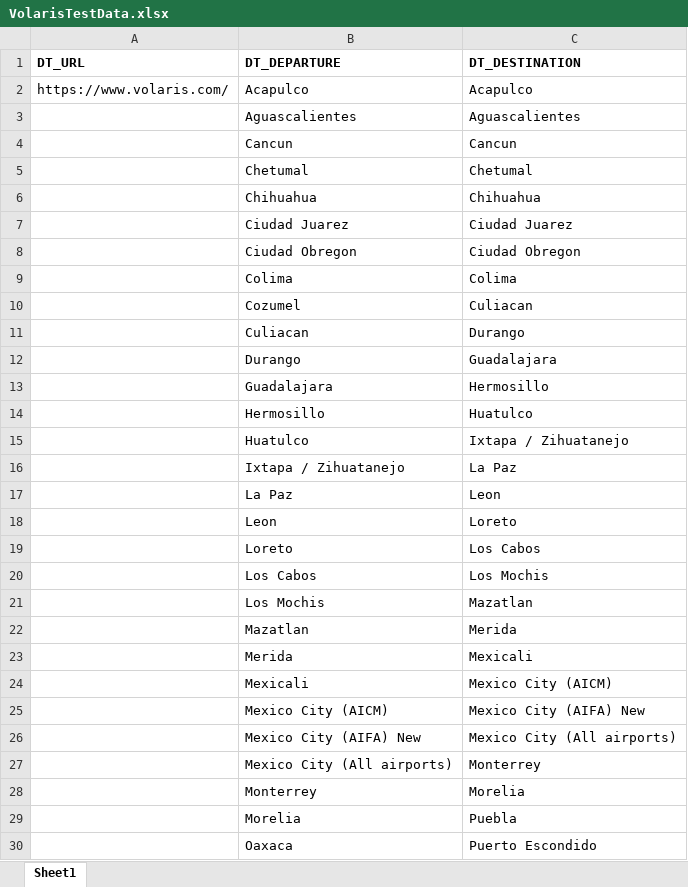
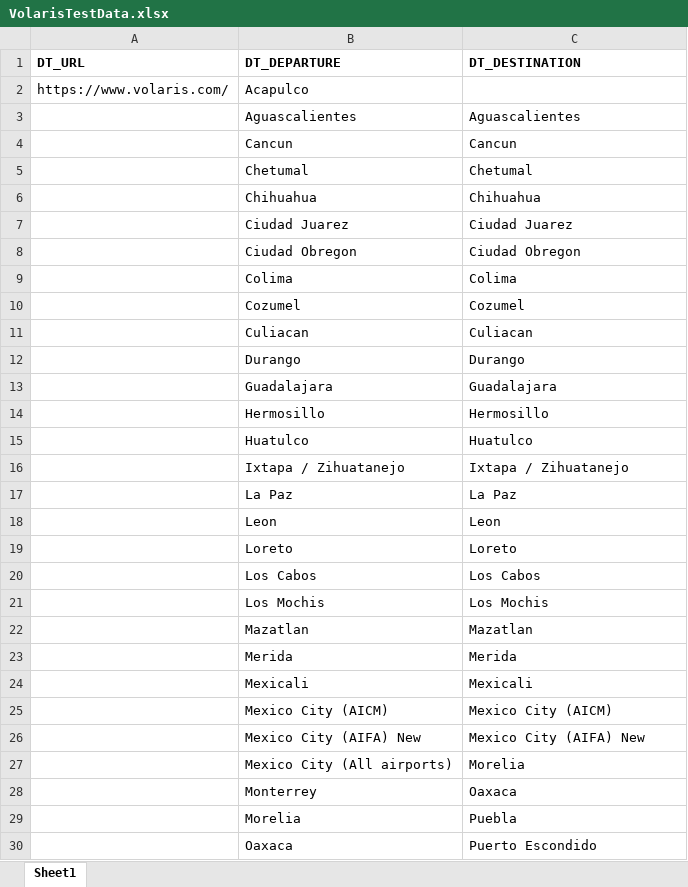
Before and after one commit to EstebanAlexisArceGomez-Hexaware/seleniumjs, an Excel workbook: data/VolarisTestData.xlsx, sheet Sheet1, drawn as a sheet; only a part is shown; values as stored, in another font and other column widths than the file's, no borders; the diff names each change by its address in the sheet, - before the commit and + after, or states it on an @@ line.

```diff
--- a/data/VolarisTestData.xlsx (sheet Sheet1)
+++ b/data/VolarisTestData.xlsx (sheet Sheet1)
-C2 (DT_DESTINATION): Acapulco
+C2 (DT_DESTINATION): (empty)
-C10 (DT_DESTINATION): Culiacan
+C10 (DT_DESTINATION): Cozumel
-C11 (DT_DESTINATION): Durango
+C11 (DT_DESTINATION): Culiacan
-C12 (DT_DESTINATION): Guadalajara
+C12 (DT_DESTINATION): Durango
-C13 (DT_DESTINATION): Hermosillo
+C13 (DT_DESTINATION): Guadalajara
-C14 (DT_DESTINATION): Huatulco
+C14 (DT_DESTINATION): Hermosillo
-C15 (DT_DESTINATION): Ixtapa / Zihuatanejo
+C15 (DT_DESTINATION): Huatulco
-C16 (DT_DESTINATION): La Paz
+C16 (DT_DESTINATION): Ixtapa / Zihuatanejo
-C17 (DT_DESTINATION): Leon
+C17 (DT_DESTINATION): La Paz
-C18 (DT_DESTINATION): Loreto
+C18 (DT_DESTINATION): Leon
-C19 (DT_DESTINATION): Los Cabos
+C19 (DT_DESTINATION): Loreto
-C20 (DT_DESTINATION): Los Mochis
+C20 (DT_DESTINATION): Los Cabos
-C21 (DT_DESTINATION): Mazatlan
+C21 (DT_DESTINATION): Los Mochis
-C22 (DT_DESTINATION): Merida
+C22 (DT_DESTINATION): Mazatlan
-C23 (DT_DESTINATION): Mexicali
+C23 (DT_DESTINATION): Merida
-C24 (DT_DESTINATION): Mexico City (AICM)
+C24 (DT_DESTINATION): Mexicali
-C25 (DT_DESTINATION): Mexico City (AIFA) New
+C25 (DT_DESTINATION): Mexico City (AICM)
-C26 (DT_DESTINATION): Mexico City (All airports)
+C26 (DT_DESTINATION): Mexico City (AIFA) New
-C27 (DT_DESTINATION): Monterrey
+C27 (DT_DESTINATION): Morelia
-C28 (DT_DESTINATION): Morelia
+C28 (DT_DESTINATION): Oaxaca
```
Also changed, not shown: 5 other files.
